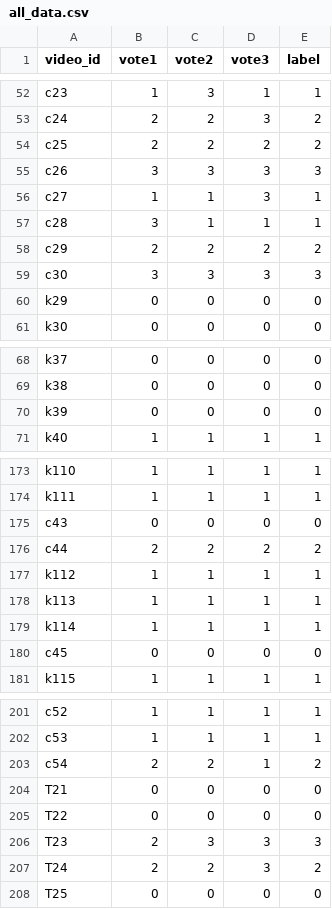
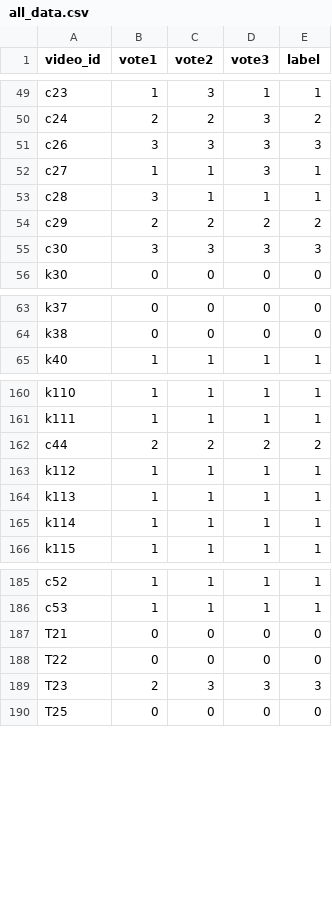
Before and after one commit to kennyckk/ViVit_Dog_Emo, a CSV file: face_data/all_data.csv, drawn as a sheet; only a part is shown, gaps mark what is left out; the diff covers the shown part only; the diff names each change by its address in the sheet, - before the commit and + after, or states it on an @@ line.

```diff
--- a/face_data/all_data.csv
+++ b/face_data/all_data.csv
-row 54: c25 | 2 | 2 | 2 | 2
-row 60: k29 | 0 | 0 | 0 | 0
-row 70: k39 | 0 | 0 | 0 | 0
-row 175: c43 | 0 | 0 | 0 | 0
-row 180: c45 | 0 | 0 | 0 | 0
-row 203: c54 | 2 | 2 | 1 | 2
-row 207: T24 | 2 | 2 | 3 | 2
```
Also changed, not shown: 13 removed rows elsewhere in this file, face_data/eval.csv, face_data/train.csv, 3 other files.
